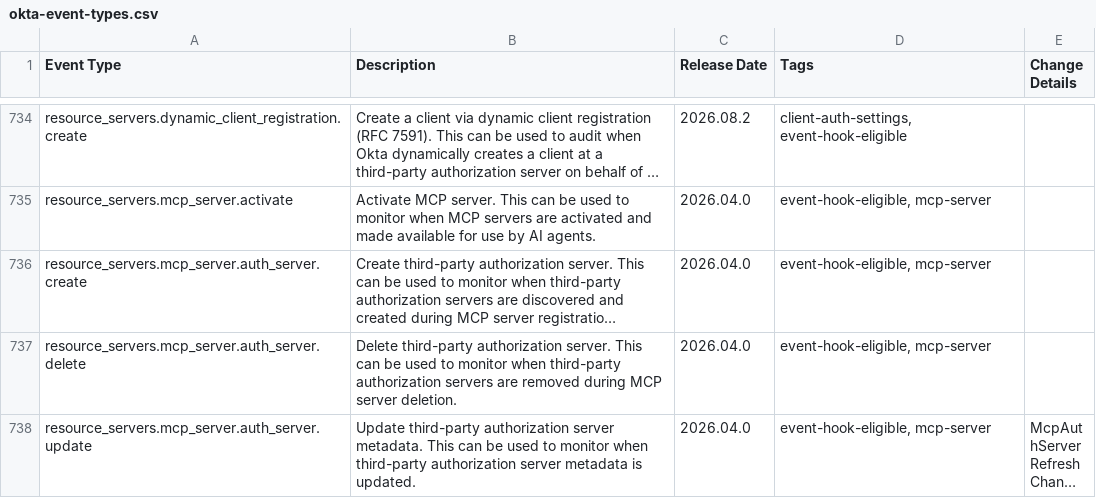
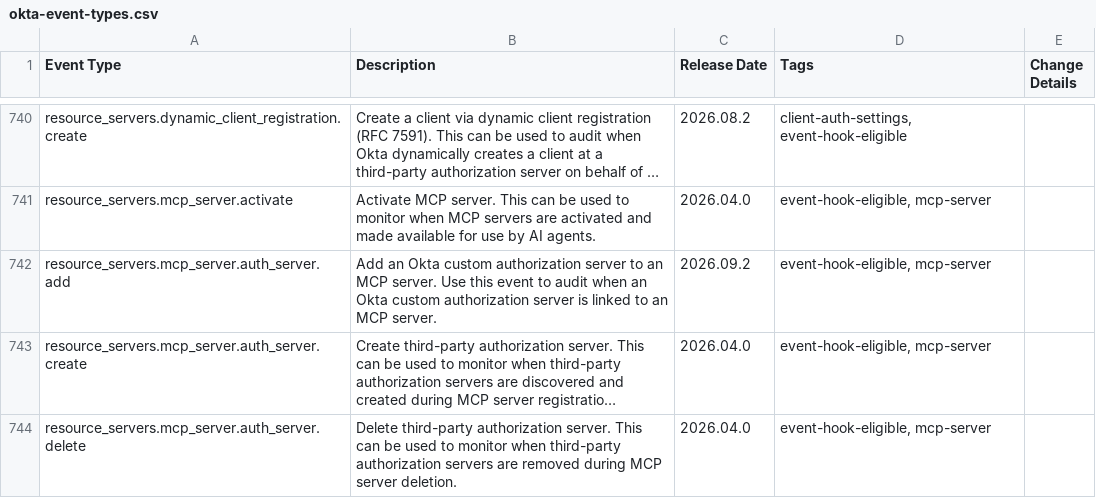
Before and after one commit to okta/okta-developer-docs, a CSV file: packages/@okta/vuepress-site/.vuepress/public/docs/okta-event-types.csv, drawn as a sheet; only a part is shown, gaps mark what is left out; the shorter side is filled out with more unchanged rows; long unchanged cells end in …; the diff covers the shown part only; the diff names each change by its address in the sheet, - before the commit and + after, or states it on an @@ line.

Commit message:
Updated event types catalogue and api errors page

```diff
--- a/packages/@okta/vuepress-site/.vuepress/public/docs/okta-event-types.csv
+++ b/packages/@okta/vuepress-site/.vuepress/public/docs/okta-event-types.csv
+row 742: resource_servers.mcp_server.auth_server.add | Add an Okta custom authorization server to an MCP server. Use this event to audit when an Okta custom authorization server is linked to an MCP server. | 2026.09.2 | event-hook-eligible, mcp-server
```
Also changed, not shown: 11 added rows and 1 edited cell elsewhere in this file, 3 other files.
